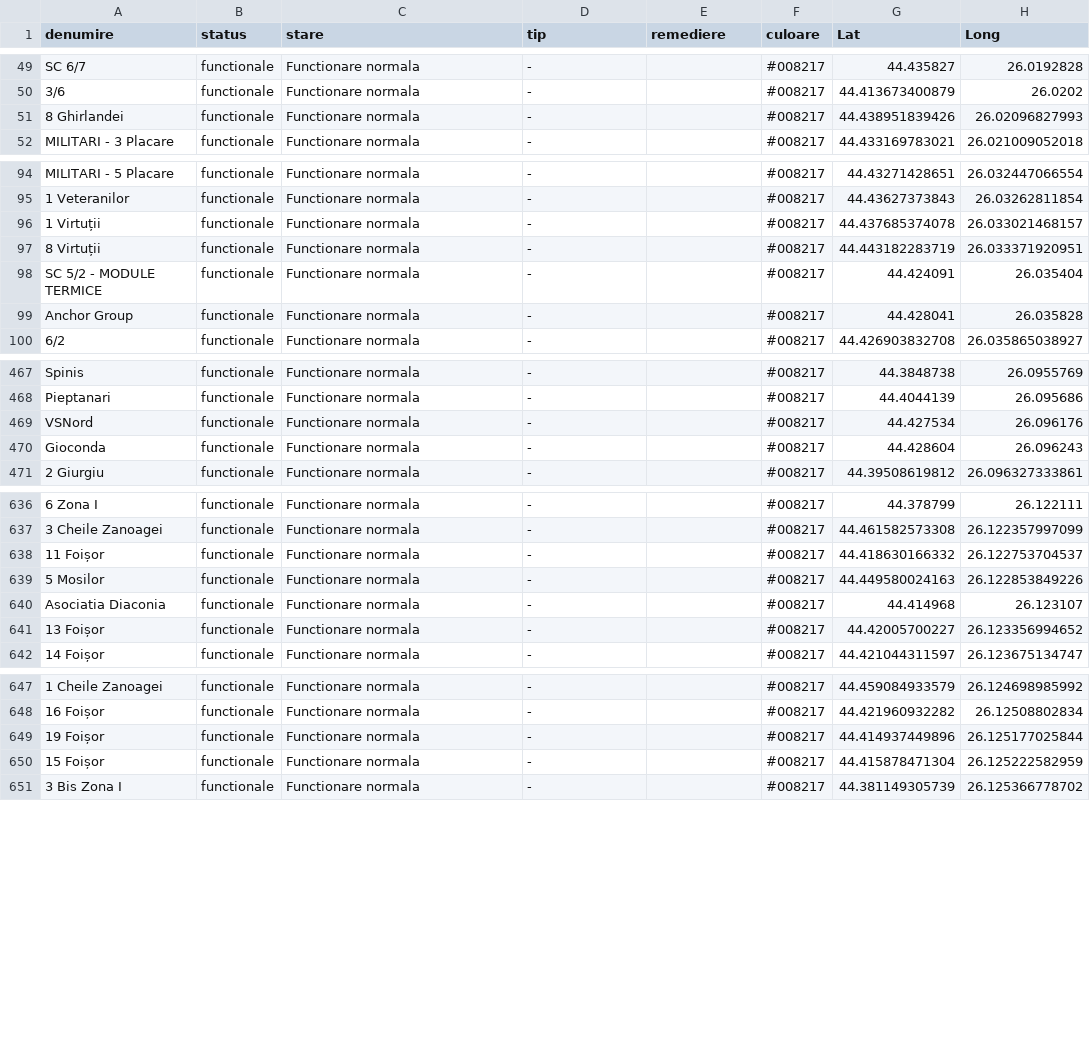
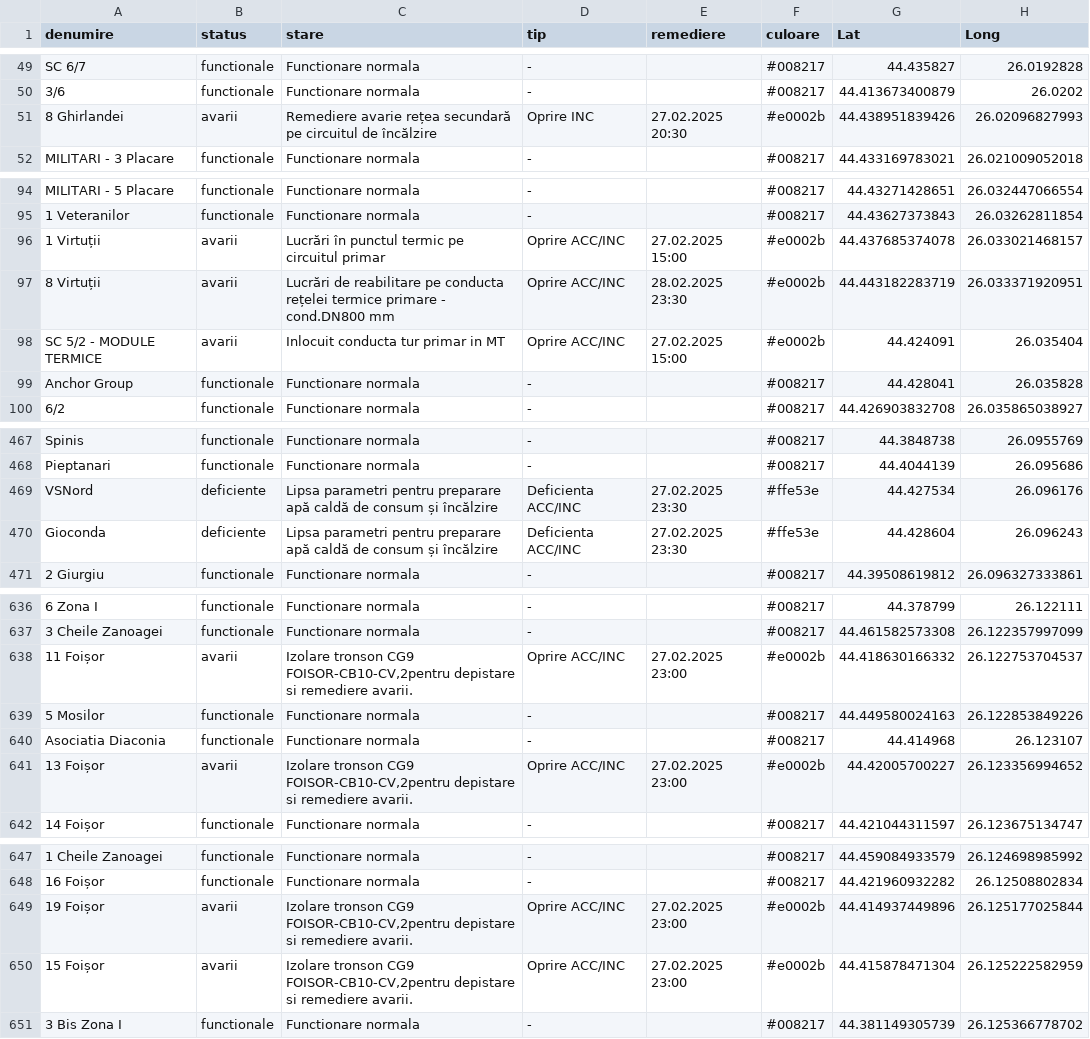
Before and after one commit to gov2-ro/prometeu, a CSV file: data/cmteb/status-sistem-termoficare-bucuresti.csv, drawn as a sheet; only a part is shown, gaps mark what is left out; the diff covers the shown part only; the diff names each change by its address in the sheet, - before the commit and + after, or states it on an @@ line.

```diff
--- a/data/cmteb/status-sistem-termoficare-bucuresti.csv
+++ b/data/cmteb/status-sistem-termoficare-bucuresti.csv
-B51 (status): functionale
+B51 (status): avarii
-C51 (stare): Functionare normala
+C51 (stare): Remediere avarie rețea secundară pe circuitul de încălzire
-D51 (tip): -
+D51 (tip): Oprire INC
-E51 (remediere): (empty)
+E51 (remediere): 27.02.2025 20:30
-F51 (culoare): #008217
+F51 (culoare): #e0002b
-B96:B98 (status): functionale
+B96:B98 (status): avarii
-C96 (stare): Functionare normala
+C96 (stare): Lucrări în punctul termic pe circuitul primar
-D96:D98 (tip): -
+D96:D98 (tip): Oprire ACC/INC
-E96 (remediere): (empty)
+E96 (remediere): 27.02.2025 15:00
-F96:F98 (culoare): #008217
+F96:F98 (culoare): #e0002b
-C97 (stare): Functionare normala
+C97 (stare): Lucrări de reabilitare pe conducta rețelei termice primare - cond.DN800 mm
-E97 (remediere): (empty)
+E97 (remediere): 28.02.2025 23:30
-C98 (stare): Functionare normala
+C98 (stare): Inlocuit conducta tur primar in MT
-E98 (remediere): (empty)
+E98 (remediere): 27.02.2025 15:00
-B469:B470 (status): functionale
+B469:B470 (status): deficiente
-C469:C470 (stare): Functionare normala
+C469:C470 (stare): Lipsa parametri pentru preparare apă caldă de consum și încălzire
-D469:D470 (tip): -
+D469:D470 (tip): Deficienta ACC/INC
-E469:E470 (remediere): (empty)
+E469:E470 (remediere): 27.02.2025 23:30
-F469:F470 (culoare): #008217
+F469:F470 (culoare): #ffe53e
-B638 (status): functionale
+B638 (status): avarii
-C638 (stare): Functionare normala
+C638 (stare): Izolare tronson CG9 FOISOR-CB10-CV,2pentru depistare si remediere avarii.
-D638 (tip): -
+D638 (tip): Oprire ACC/INC
-E638 (remediere): (empty)
+E638 (remediere): 27.02.2025 23:00
-F638 (culoare): #008217
+F638 (culoare): #e0002b
-B641 (status): functionale
+B641 (status): avarii
-C641 (stare): Functionare normala
+C641 (stare): Izolare tronson CG9 FOISOR-CB10-CV,2pentru depistare si remediere avarii.
-D641 (tip): -
+D641 (tip): Oprire ACC/INC
-E641 (remediere): (empty)
+E641 (remediere): 27.02.2025 23:00
-F641 (culoare): #008217
+F641 (culoare): #e0002b
-B649:B650 (status): functionale
+B649:B650 (status): avarii
-C649:C650 (stare): Functionare normala
+C649:C650 (stare): Izolare tronson CG9 FOISOR-CB10-CV,2pentru depistare si remediere avarii.
-D649:D650 (tip): -
+D649:D650 (tip): Oprire ACC/INC
-E649:E650 (remediere): (empty)
+E649:E650 (remediere): 27.02.2025 23:00
-F649:F650 (culoare): #008217
+F649:F650 (culoare): #e0002b
```
Also changed, not shown: 95 edited cells elsewhere in this file, data/andnet/csv/1-evenimente-rutiere-și-lucrări-de-scurtă-durată.csv, data/andnet/csv/11-lucrări-de-scurtă-durată.csv, 26 other files.
